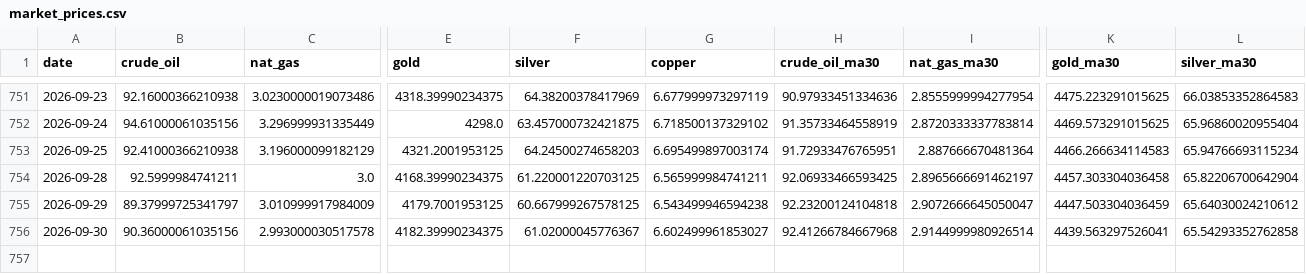
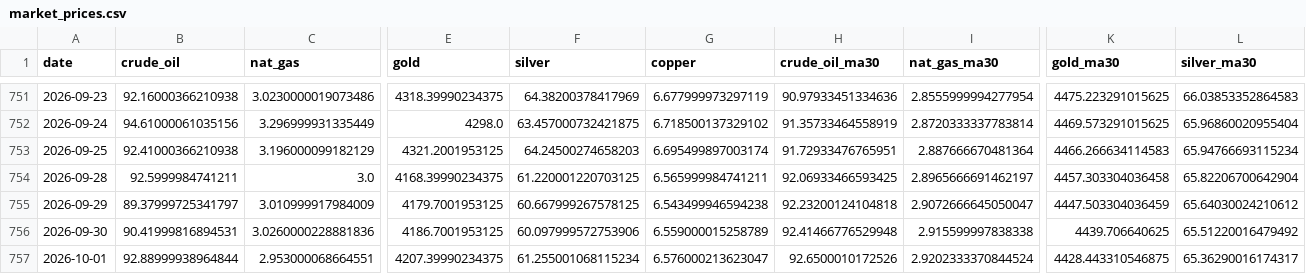
Before and after one commit to ela113arm-arch/macro-data-tracker, a CSV file: data/market_prices.csv, drawn as a sheet; only a part is shown, gaps mark what is left out; rows hold the shown columns only; the diff covers the shown part only; the diff names each change by its address in the sheet, - before the commit and + after, or states it on an @@ line.

```diff
--- a/data/market_prices.csv
+++ b/data/market_prices.csv
-B756 (crude_oil): 90.36000061035156
+B756 (crude_oil): 90.41999816894531
-C756 (nat_gas): 2.993000030517578
+C756 (nat_gas): 3.0260000228881836
-E756 (gold): 4182.39990234375
+E756 (gold): 4186.7001953125
-F756 (silver): 61.02000045776367
+F756 (silver): 60.097999572753906
-G756 (copper): 6.602499961853027
+G756 (copper): 6.559000015258789
-H756 (crude_oil_ma30): 92.41266784667968
+H756 (crude_oil_ma30): 92.41466776529948
-I756 (nat_gas_ma30): 2.9144999980926514
+I756 (nat_gas_ma30): 2.915599997838338
-K756 (gold_ma30): 4439.563297526041
+K756 (gold_ma30): 4439.706640625
-L756 (silver_ma30): 65.54293352762858
+L756 (silver_ma30): 65.51220016479492
+row 757: 2026-10-01 | 92.88999938964844 | 2.953000068664551 | 4207.39990234375 | 61.255001068115234 | 6.576000213623047 | 92.6500010172526 | 2.9202333370844524 | 4428.443310546875 | 65.36290016174317
```
Also changed, not shown: 1 edited cell elsewhere in this file, data/baltic_dry.csv, data/cftc_positioning.csv, 18 other files.
